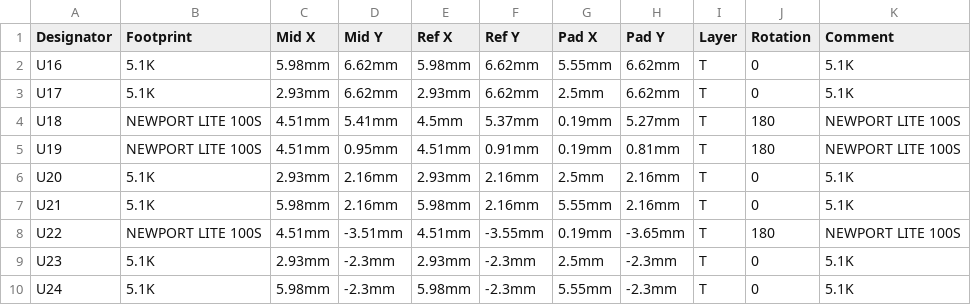
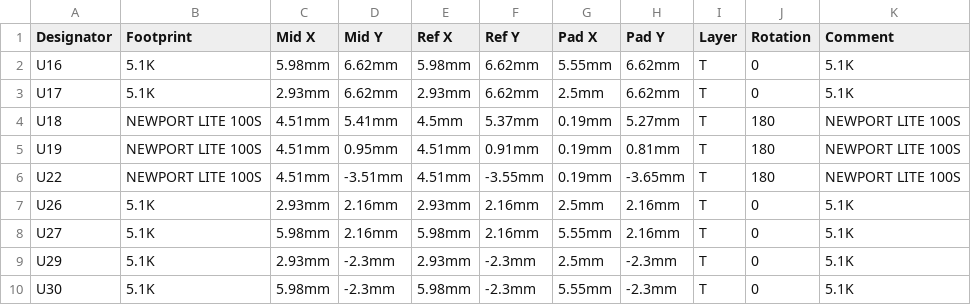
Before and after one commit to pbanj/pbcb, a CSV file: The pbcb Gerber files/Pick and Place.csv, drawn as a sheet; removed rows and columns are numbered as before the commit, all else as after; the diff names each change by its address in the sheet, - before the commit and + after, or states it on an @@ line.

```diff
--- a/The pbcb Gerber files/Pick and Place.csv
+++ b/The pbcb Gerber files/Pick and Place.csv
-row 6: U20 | 5.1K | 2.93mm | 2.16mm | 2.93mm | 2.16mm | 2.5mm | 2.16mm | T | 0 | 5.1K
-row 7: U21 | 5.1K | 5.98mm | 2.16mm | 5.98mm | 2.16mm | 5.55mm | 2.16mm | T | 0 | 5.1K
+row 7: U26 | 5.1K | 2.93mm | 2.16mm | 2.93mm | 2.16mm | 2.5mm | 2.16mm | T | 0 | 5.1K
+row 8: U27 | 5.1K | 5.98mm | 2.16mm | 5.98mm | 2.16mm | 5.55mm | 2.16mm | T | 0 | 5.1K
-A9 (Designator): U23
+A9 (Designator): U29
-A10 (Designator): U24
+A10 (Designator): U30
```
Also changed, not shown: The pbcb Gerber files/B.O.M.csv, 11 other files.
